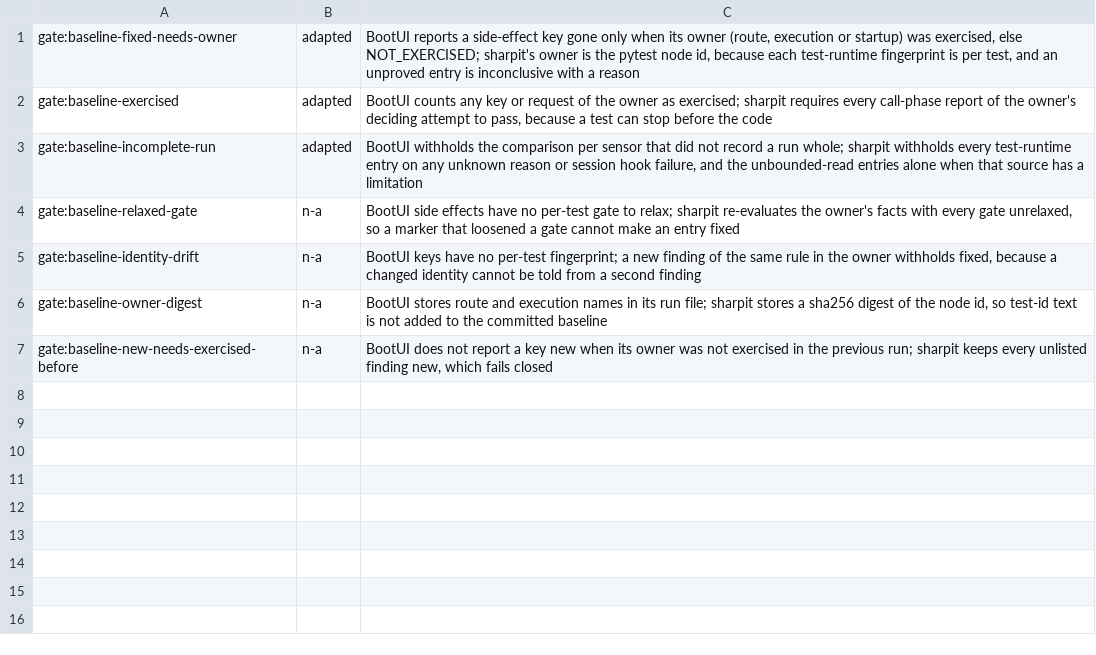
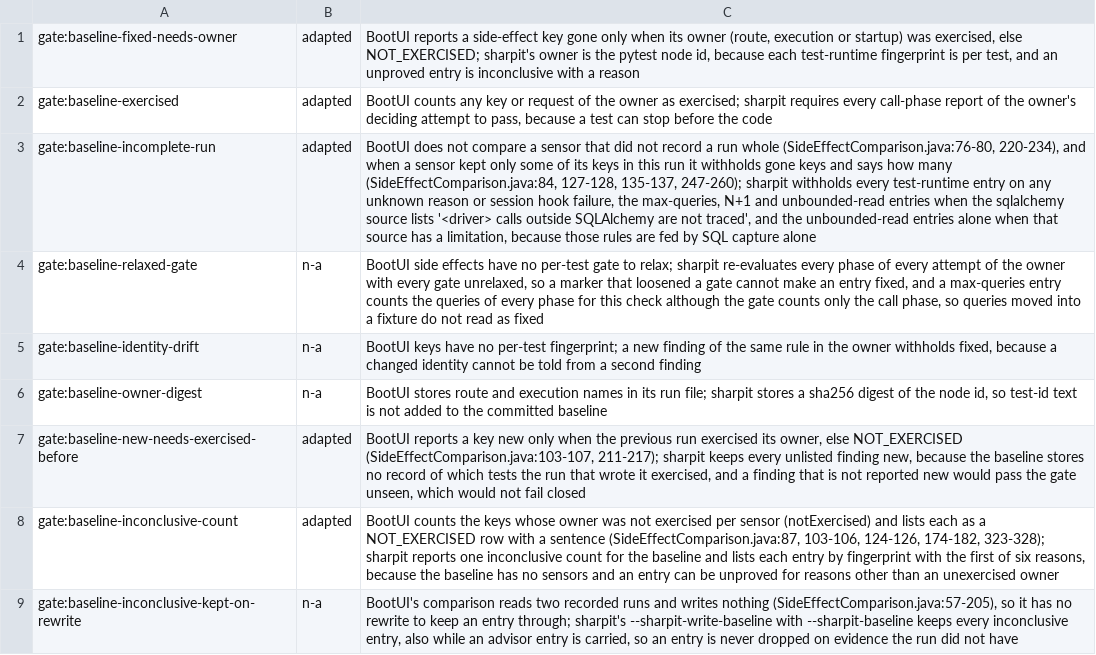
Before and after one commit to ffroliva/sharpit, a TSV file: docs/reference/matrix-updates/0.10.0-baseline-owner.tsv, drawn as a sheet; the diff names each change by its address in the sheet, - before the commit and + after, or states it on an @@ line.

Commit message:
docs: log the baseline owner review deviations against BootUI 2.5.0
Adds the inconclusive count and reason list against BootUI's per-sensor
notExercised count and rows, and inconclusive entries kept on rewrite.
The incomplete-run row adds BootUI's withheld gone keys when a sensor
kept only some of them and sharpit's SQL-source limitation; the
new-needs-exercised-before row is adapted with its reason; the
relaxed-gate row states the every-phase max-queries check. Rows cite
SideEffectComparison.java at v2.5.0.

Signed-off-by: Flavio Oliva <ffroliva@gmail.com>

```diff
--- a/docs/reference/matrix-updates/0.10.0-baseline-owner.tsv
+++ b/docs/reference/matrix-updates/0.10.0-baseline-owner.tsv
-C3: BootUI withholds the comparison per sensor that did not record a run whole; sharpit withholds every test-runtime entry on any unknown reason or session hook failure, and the unbounded-read entries alone when that source has a limitation
+C3: BootUI does not compare a sensor that did not record a run whole (SideEffectComparison.java:76-80, 220-234), and when a sensor kept only some of its keys in this run it withholds gone keys and says how many (SideEffectComparison.java:84, 127-128, 135-137, 247-260); sharpit withholds every test-runtime entry on any unknown reason or session hook failure, the max-queries, N+1 and unbounded-read entries when the sqlalchemy source lists '<driver> calls outside SQLAlchemy are not traced', and the unbounded-read entries alone when that source has a limitation, because those rules are fed by SQL capture alone
-C4: …sharpit re-evaluates the owner's facts with every gate unrelaxed, so a marker that loosened a gate cannot make an entry fixed
+C4: …sharpit re-evaluates every phase of every attempt of the owner with every gate unrelaxed, so a marker that loosened a gate cannot make an entry fixed, and a max-queries entry counts the queries of every phase for this check although the gate counts only the call phase, so queries moved into a fixture do not read as fixed
-B7: n-a
+B7: adapted
-C7: BootUI does not report a key new when its owner was not exercised in the previous run; sharpit keeps every unlisted finding new, which fails closed
+C7: BootUI reports a key new only when the previous run exercised its owner, else NOT_EXERCISED (SideEffectComparison.java:103-107, 211-217); sharpit keeps every unlisted finding new, because the baseline stores no record of which tests the run that wrote it exercised, and a finding that is not reported new would pass the gate unseen, which would not fail closed
+row 8: gate:baseline-inconclusive-count | adapted | BootUI counts the keys whose owner was not exercised per sensor (notExercised) and lists each as a NOT_EXERCISED row with a sentence (SideEffectComparison.java:87, 103-106, 124-126, 174-182, 323-328); sharpit reports one inconclusive count for the baseline and lists each entry by fingerprint with the first of six reasons, because the baseline has no sensors and an entry can be unproved for reasons other than an unexercised owner
+row 9: gate:baseline-inconclusive-kept-on-rewrite | n-a | BootUI's comparison reads two recorded runs and writes nothing (SideEffectComparison.java:57-205), so it has no rewrite to keep an entry through; sharpit's --sharpit-write-baseline with --sharpit-baseline keeps every inconclusive entry, also while an advisor entry is carried, so an entry is never dropped on evidence the run did not have
```
Also changed, not shown: 2 other files.
